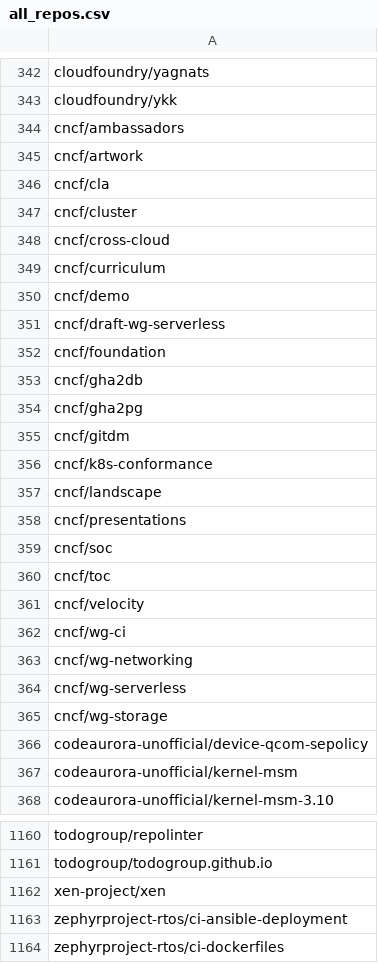
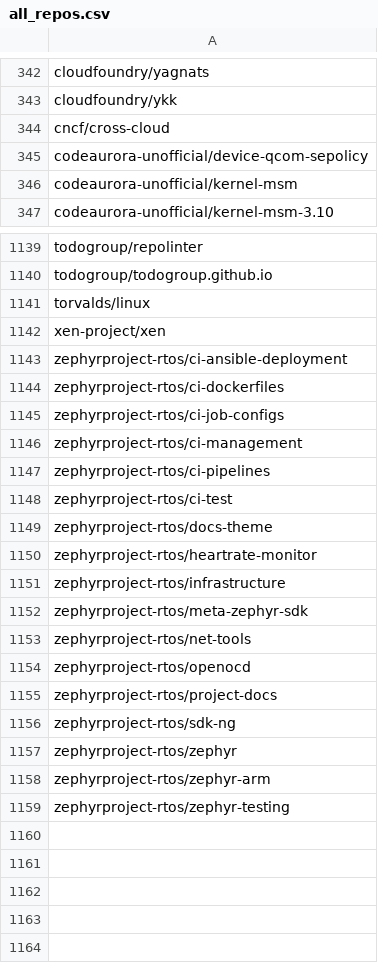
Before and after one commit to radoslaw/velocity, a CSV file: reports/all_repos.csv, drawn as a sheet; only a part is shown, gaps mark what is left out; the shorter side is filled out with more unchanged rows; removed rows and columns are numbered as before the commit, all else as after; the diff names each change by its address in the sheet, - before the commit and + after, or states it on an @@ line.

Commit message:
By Dan's request, removed CNCF, added Linux
Signed-off-by: Radoslaw Dziegielewski <cabalrd@yahoo.com>

```diff
--- a/reports/all_repos.csv
+++ b/reports/all_repos.csv
-row 344: cncf/ambassadors
-row 345: cncf/artwork
-row 346: cncf/cla
-row 347: cncf/cluster
-row 349: cncf/curriculum
-row 350: cncf/demo
-row 351: cncf/draft-wg-serverless
-row 352: cncf/foundation
-row 353: cncf/gha2db
-row 354: cncf/gha2pg
-row 355: cncf/gitdm
-row 356: cncf/k8s-conformance
-row 357: cncf/landscape
-row 358: cncf/presentations
-row 359: cncf/soc
-row 360: cncf/toc
-row 361: cncf/velocity
-row 362: cncf/wg-ci
-row 363: cncf/wg-networking
-row 364: cncf/wg-serverless
-row 365: cncf/wg-storage
+row 1141: torvalds/linux
```
Also changed, not shown: projects/projects_lf.csv, reports/sumall.csv, 2 other files.
